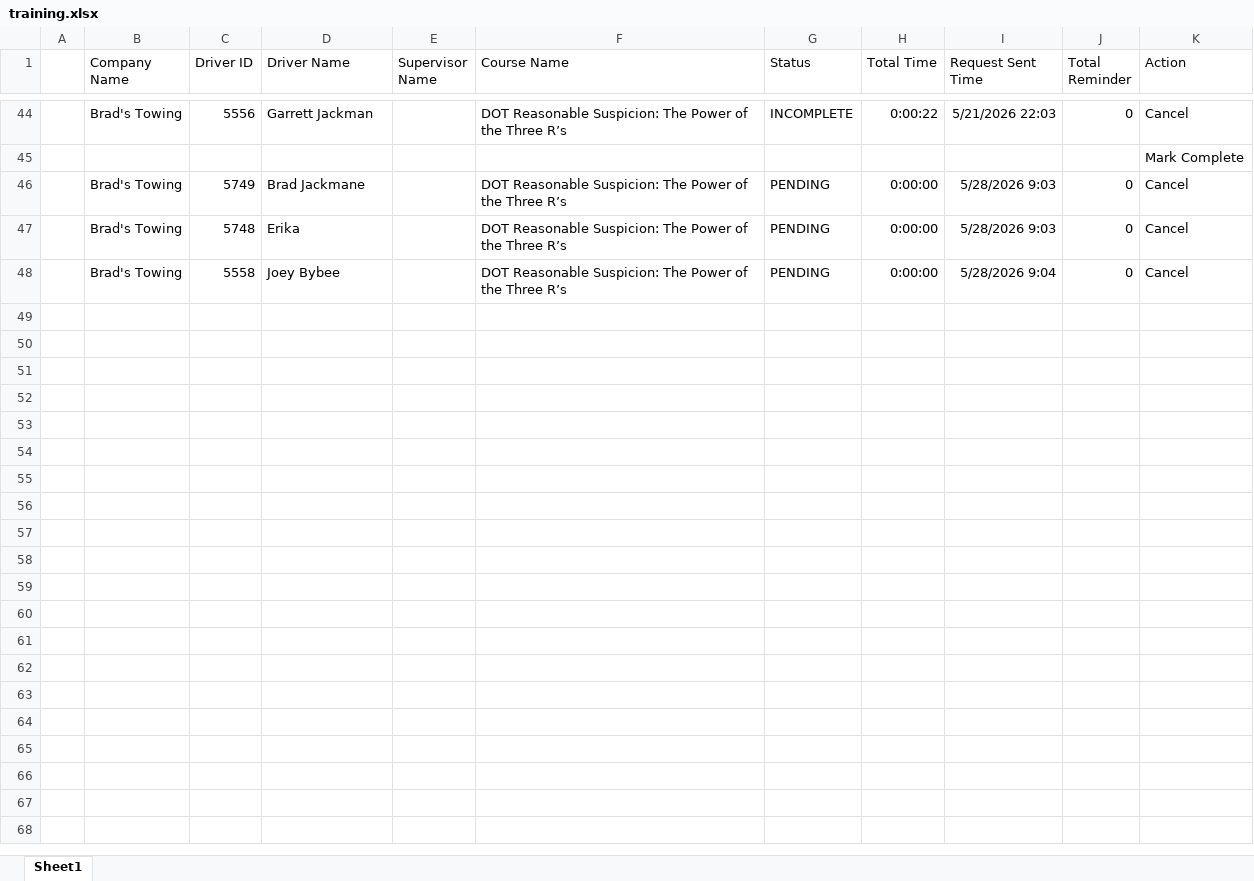
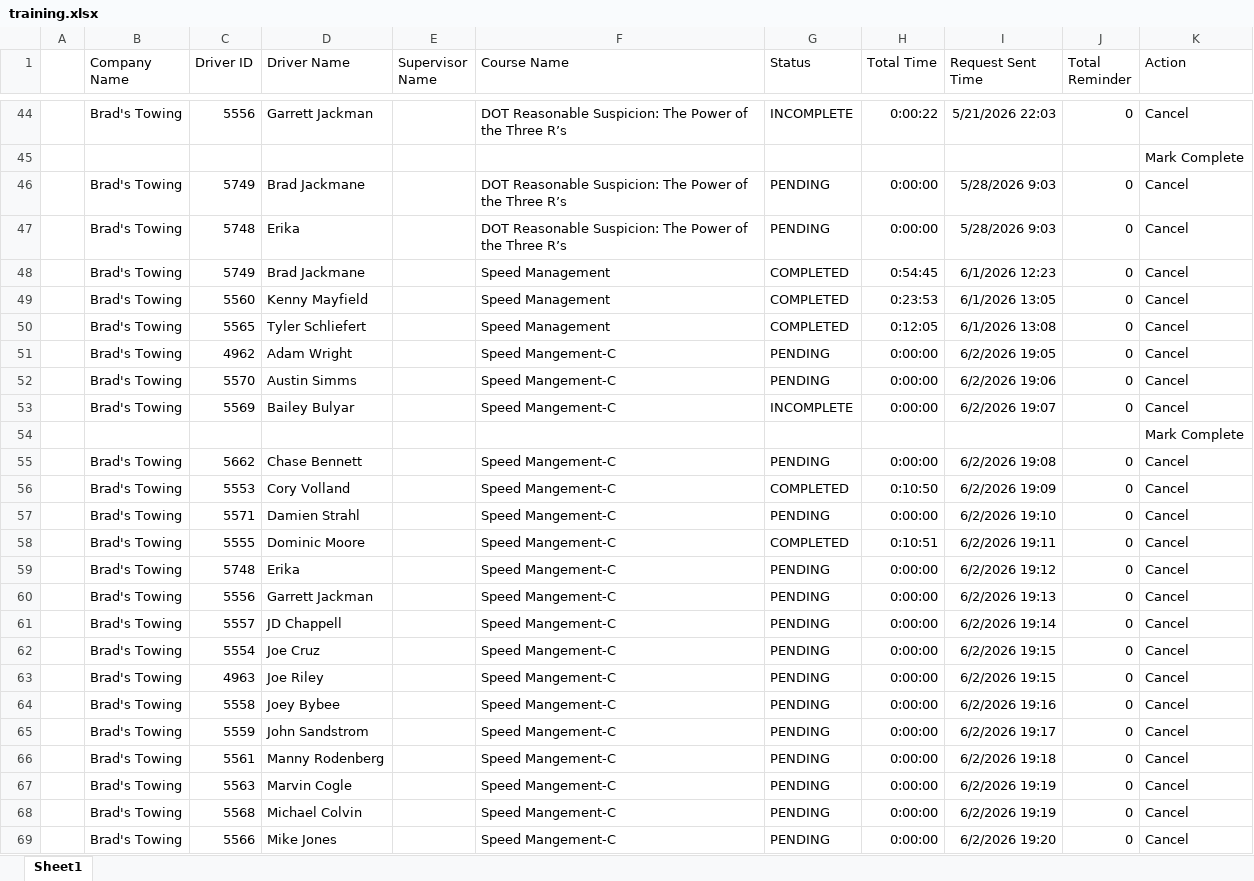
Before and after one commit to jmullins-DEN/Brads-Towing, an Excel workbook: training.xlsx, sheet Sheet1, drawn as a sheet; only a part is shown, gaps mark what is left out; values as stored, in another font and other column widths than the file's, no borders; addresses are those after the commit; the diff names each change by its address in the sheet, - before the commit and + after, or states it on an @@ line.

```diff
--- a/training.xlsx (sheet Sheet1)
+++ b/training.xlsx (sheet Sheet1)
+row 48:  | Brad's Towing | 5749 | Brad Jackmane |  | Speed Management | COMPLETED | 0:54:45 | 6/1/2026 12:23 | 0 | Cancel
+row 49:  | Brad's Towing | 5560 | Kenny Mayfield |  | Speed Management | COMPLETED | 0:23:53 | 6/1/2026 13:05 | 0 | Cancel
+row 50:  | Brad's Towing | 5565 | Tyler Schliefert |  | Speed Management | COMPLETED | 0:12:05 | 6/1/2026 13:08 | 0 | Cancel
+row 51:  | Brad's Towing | 4962 | Adam Wright |  | Speed Mangement-C | PENDING | 0:00:00 | 6/2/2026 19:05 | 0 | Cancel
+row 52:  | Brad's Towing | 5570 | Austin Simms |  | Speed Mangement-C | PENDING | 0:00:00 | 6/2/2026 19:06 | 0 | Cancel
+row 53:  | Brad's Towing | 5569 | Bailey Bulyar |  | Speed Mangement-C | INCOMPLETE | 0:00:00 | 6/2/2026 19:07 | 0 | Cancel
+row 54:  |  |  |  |  |  |  |  |  |  | Mark Complete
+row 55:  | Brad's Towing | 5662 | Chase Bennett |  | Speed Mangement-C | PENDING | 0:00:00 | 6/2/2026 19:08 | 0 | Cancel
+row 56:  | Brad's Towing | 5553 | Cory Volland |  | Speed Mangement-C | COMPLETED | 0:10:50 | 6/2/2026 19:09 | 0 | Cancel
+row 57:  | Brad's Towing | 5571 | Damien Strahl |  | Speed Mangement-C | PENDING | 0:00:00 | 6/2/2026 19:10 | 0 | Cancel
+row 58:  | Brad's Towing | 5555 | Dominic Moore |  | Speed Mangement-C | COMPLETED | 0:10:51 | 6/2/2026 19:11 | 0 | Cancel
+row 59:  | Brad's Towing | 5748 | Erika |  | Speed Mangement-C | PENDING | 0:00:00 | 6/2/2026 19:12 | 0 | Cancel
+row 60:  | Brad's Towing | 5556 | Garrett Jackman |  | Speed Mangement-C | PENDING | 0:00:00 | 6/2/2026 19:13 | 0 | Cancel
+row 61:  | Brad's Towing | 5557 | JD Chappell |  | Speed Mangement-C | PENDING | 0:00:00 | 6/2/2026 19:14 | 0 | Cancel
+row 62:  | Brad's Towing | 5554 | Joe Cruz |  | Speed Mangement-C | PENDING | 0:00:00 | 6/2/2026 19:15 | 0 | Cancel
+row 63:  | Brad's Towing | 4963 | Joe Riley |  | Speed Mangement-C | PENDING | 0:00:00 | 6/2/2026 19:15 | 0 | Cancel
-F64 (Course Name): DOT Reasonable Suspicion: The Power of the Three R’s
+F64 (Course Name): Speed Mangement-C
-I64 (Request Sent Time): 5/28/2026 9:04
+I64 (Request Sent Time): 6/2/2026 19:16
+row 65:  | Brad's Towing | 5559 | John Sandstrom |  | Speed Mangement-C | PENDING | 0:00:00 | 6/2/2026 19:17 | 0 | Cancel
+row 66:  | Brad's Towing | 5561 | Manny Rodenberg |  | Speed Mangement-C | PENDING | 0:00:00 | 6/2/2026 19:18 | 0 | Cancel
+row 67:  | Brad's Towing | 5563 | Marvin Cogle |  | Speed Mangement-C | PENDING | 0:00:00 | 6/2/2026 19:19 | 0 | Cancel
+row 68:  | Brad's Towing | 5568 | Michael Colvin |  | Speed Mangement-C | PENDING | 0:00:00 | 6/2/2026 19:19 | 0 | Cancel
+row 69:  | Brad's Towing | 5566 | Mike Jones |  | Speed Mangement-C | PENDING | 0:00:00 | 6/2/2026 19:20 | 0 | Cancel
```
Also changed, not shown: camera_events.xlsx.
